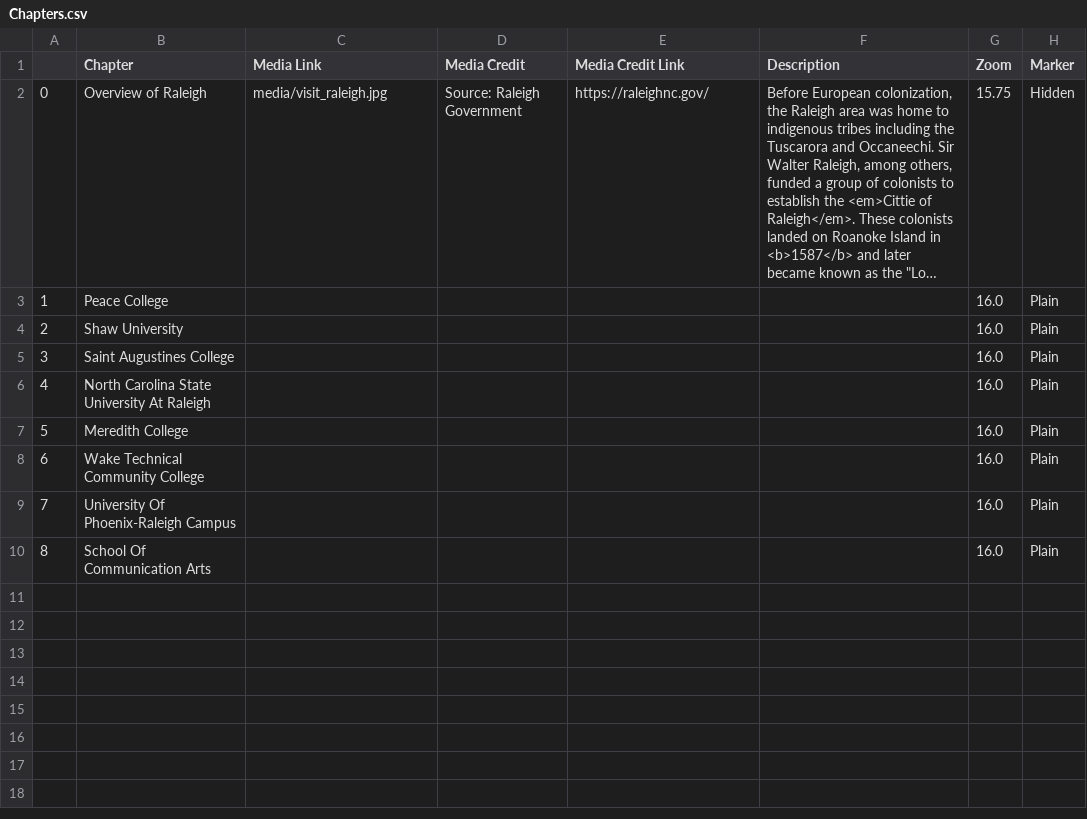
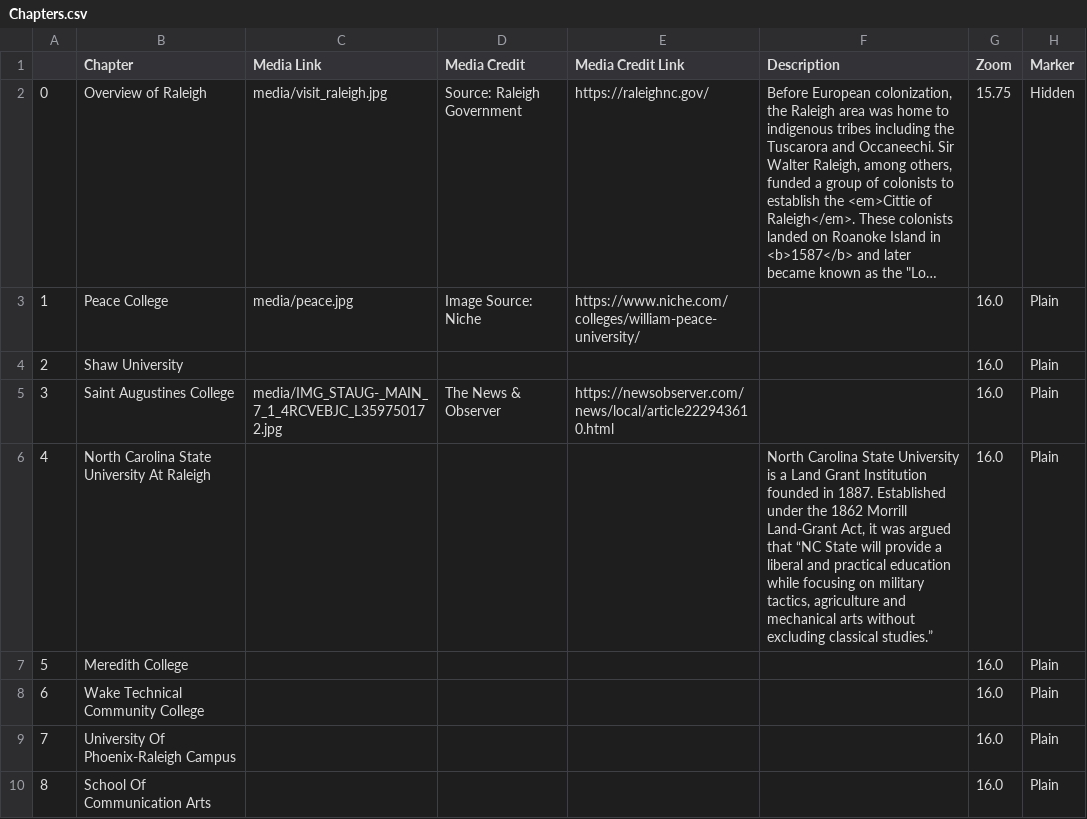
Before and after one commit to grjones256/Dare-County-Shoreline-Analysis, a CSV file: csv/Chapters.csv, drawn as a sheet; only a part is shown; long unchanged cells end in …; the diff names each change by its address in the sheet, - before the commit and + after, or states it on an @@ line.

Commit message:
edit chapters

```diff
--- a/csv/Chapters.csv
+++ b/csv/Chapters.csv
-C3 (Media Link): (empty)
+C3 (Media Link): media/peace.jpg
-D3 (Media Credit): (empty)
+D3 (Media Credit): Image Source: Niche
-E3 (Media Credit Link): (empty)
+E3 (Media Credit Link): https://www.niche.com/colleges/william-peace-university/
-C5 (Media Link): (empty)
+C5 (Media Link): media/IMG_STAUG-_MAIN_7_1_4RCVEBJC_L359750172.jpg
-D5 (Media Credit): (empty)
+D5 (Media Credit): The News & Observer
-E5 (Media Credit Link): (empty)
+E5 (Media Credit Link): https://newsobserver.com/news/local/article222943610.html
-F6 (Description): (empty)
+F6 (Description): North Carolina State University is a Land Grant Institution founded in 1887. Established under the 1862 Morrill Land-Grant Act, it was argued that “NC State will provide a liberal and practical education while focusing on military tactics, agriculture and mechanical arts without excluding classical studies.”
```
Also changed, not shown: 1 other file.
